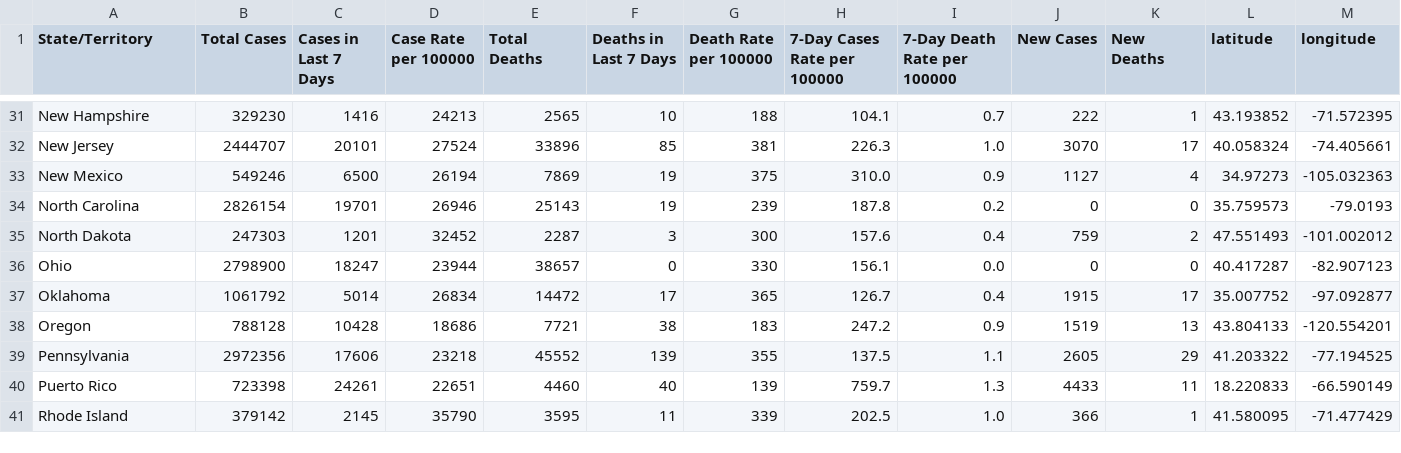
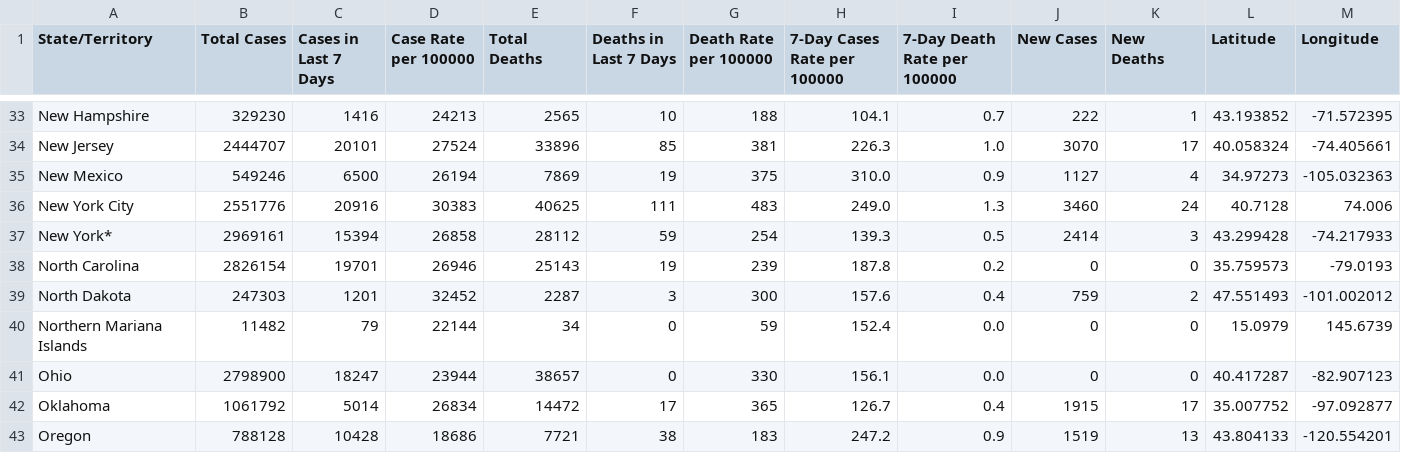
Before and after one commit to Salllym/Covid-19-Visualization-Dashboard, a CSV file: Resources/Cleaned_Files/cleaned_covid_case.csv, drawn as a sheet; only a part is shown, gaps mark what is left out; the shorter side is filled out with more unchanged rows; the diff covers the shown part only.

```diff
--- a/Resources/Cleaned_Files/cleaned_covid_case.csv
+++ b/Resources/Cleaned_Files/cleaned_covid_case.csv
@@ -1 +1 @@
-State/Territory,Total Cases,Cases in Last 7 Days,Case Rate per 100000,Total Deaths,Deaths in Last 7 Days,Death Rate per 100000,7-Day Cases Rate per 100000,7-Day Death Rate per 100000,New Cases,New Deaths,latitude,longitude
+State/Territory,Total Cases,Cases in Last 7 Days,Case Rate per 100000,Total Deaths,Deaths in Last 7 Days,Death Rate per 100000,7-Day Cases Rate per 100000,7-Day Death Rate per 100000,New Cases,New Deaths,Latitude,Longitude
@@ -33,4 +35,7 @@ New Jersey,2444707,20101,27524,33896,85,381,226.3,1.0,3070,17,40.058324,-74.4056
 New Mexico,549246,6500,26194,7869,19,375,310.0,0.9,1127,4,34.97273,-105.032363
+New York City,2551776,20916,30383,40625,111,483,249.0,1.3,3460,24,40.7128,74.006
+New York*,2969161,15394,26858,28112,59,254,139.3,0.5,2414,3,43.299428,-74.217933
 North Carolina,2826154,19701,26946,25143,19,239,187.8,0.2,0,0,35.759573,-79.0193
 North Dakota,247303,1201,32452,2287,3,300,157.6,0.4,759,2,47.551493,-101.002012
+Northern Mariana Islands,11482,79,22144,34,0,59,152.4,0.0,0,0,15.0979,145.6739
 Ohio,2798900,18247,23944,38657,0,330,156.1,0.0,0,0,40.417287,-82.907123
```
Also changed, not shown: 6 added rows elsewhere in this file, 8 other files.
